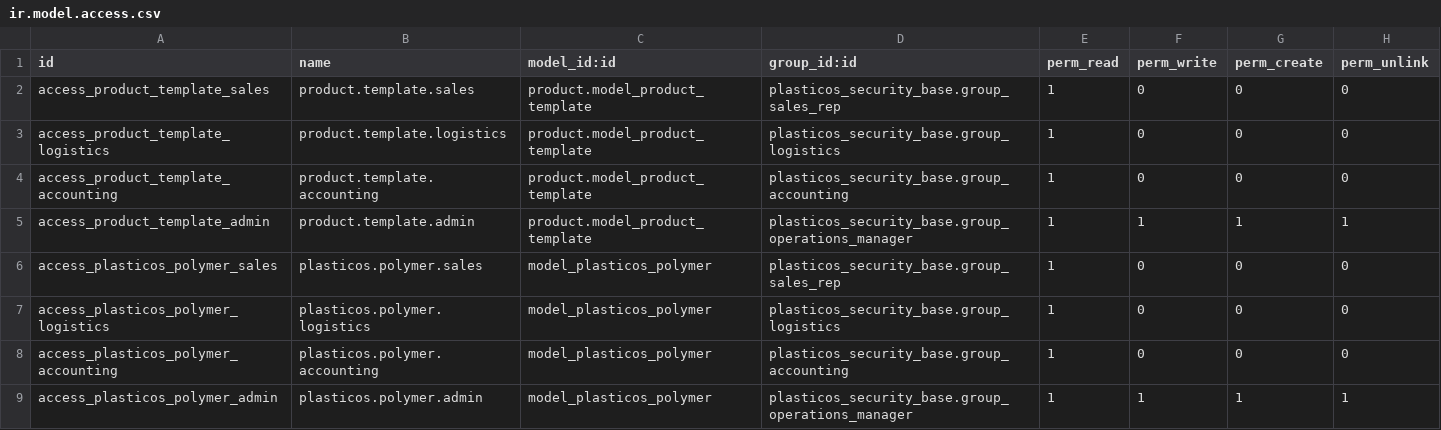
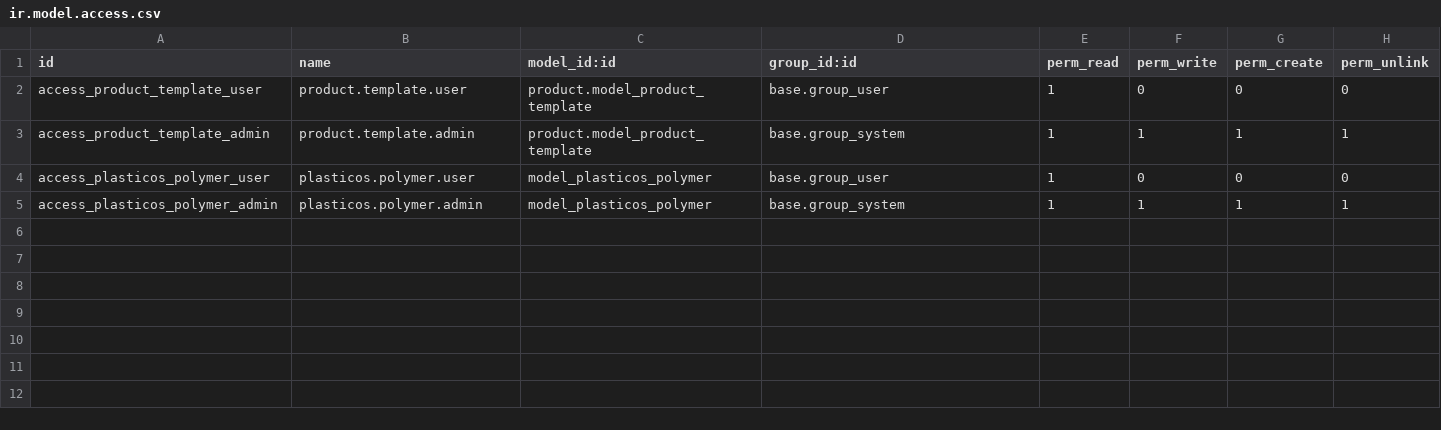
Before and after one commit to cryptoxdog/IB-Odoo_19, a CSV file: plasticos_product/security/ir.model.access.csv, drawn as a sheet.

```diff
--- a/plasticos_product/security/ir.model.access.csv
+++ b/plasticos_product/security/ir.model.access.csv
@@ -1,9 +1,5 @@
 id,name,model_id:id,group_id:id,perm_read,perm_write,perm_create,perm_unlink
-access_product_template_sales,product.template.sales,product.model_product_template,plasticos_security_base.group_sales_rep,1,0,0,0
-access_product_template_logistics,product.template.logistics,product.model_product_template,plasticos_security_base.group_logistics,1,0,0,0
-access_product_template_accounting,product.template.accounting,product.model_product_template,plasticos_security_base.group_accounting,1,0,0,0
-access_product_template_admin,product.template.admin,product.model_product_template,plasticos_security_base.group_operations_manager,1,1,1,1
-access_plasticos_polymer_sales,plasticos.polymer.sales,model_plasticos_polymer,plasticos_security_base.group_sales_rep,1,0,0,0
-access_plasticos_polymer_logistics,plasticos.polymer.logistics,model_plasticos_polymer,plasticos_security_base.group_logistics,1,0,0,0
-access_plasticos_polymer_accounting,plasticos.polymer.accounting,model_plasticos_polymer,plasticos_security_base.group_accounting,1,0,0,0
-access_plasticos_polymer_admin,plasticos.polymer.admin,model_plasticos_polymer,plasticos_security_base.group_operations_manager,1,1,1,1
+access_product_template_user,product.template.user,product.model_product_template,base.group_user,1,0,0,0
+access_product_template_admin,product.template.admin,product.model_product_template,base.group_system,1,1,1,1
+access_plasticos_polymer_user,plasticos.polymer.user,model_plasticos_polymer,base.group_user,1,0,0,0
+access_plasticos_polymer_admin,plasticos.polymer.admin,model_plasticos_polymer,base.group_system,1,1,1,1
```
Also changed, not shown: 6 other files.
